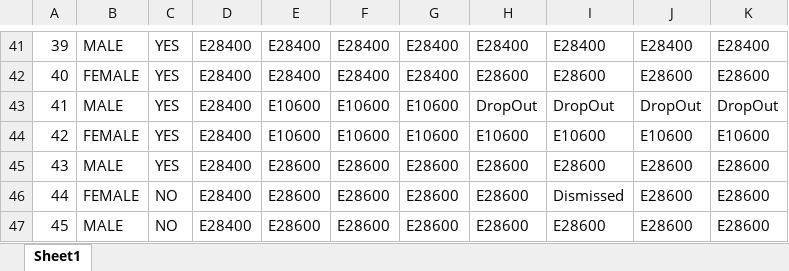
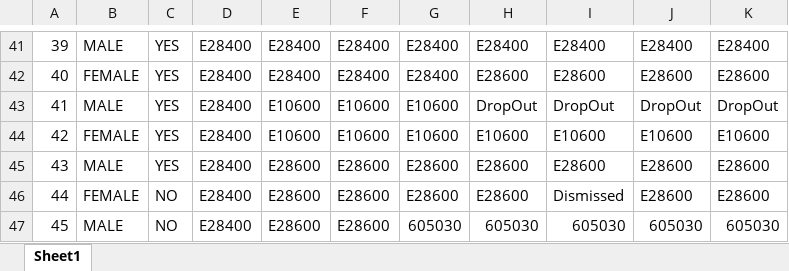
Before and after one commit to MatthewHinton56/SankeyDiagram, an Excel workbook: CSCohortTest.xlsx, sheet Sheet1, drawn as a sheet; only a part is shown, gaps mark what is left out; values as stored, in another font and other column widths than the file's, no borders; the diff names each change by its address in the sheet, - before the commit and + after, or states it on an @@ line.

```diff
--- a/CSCohortTest.xlsx (sheet Sheet1)
+++ b/CSCohortTest.xlsx (sheet Sheet1)
-G47: E28600
+G47: 605030
-H47: E28600
+H47: 605030
-I47: E28600
+I47: 605030
-J47: E28600
+J47: 605030
-K47: E28600
+K47: 605030
```
Also changed, not shown: 2 other files.
